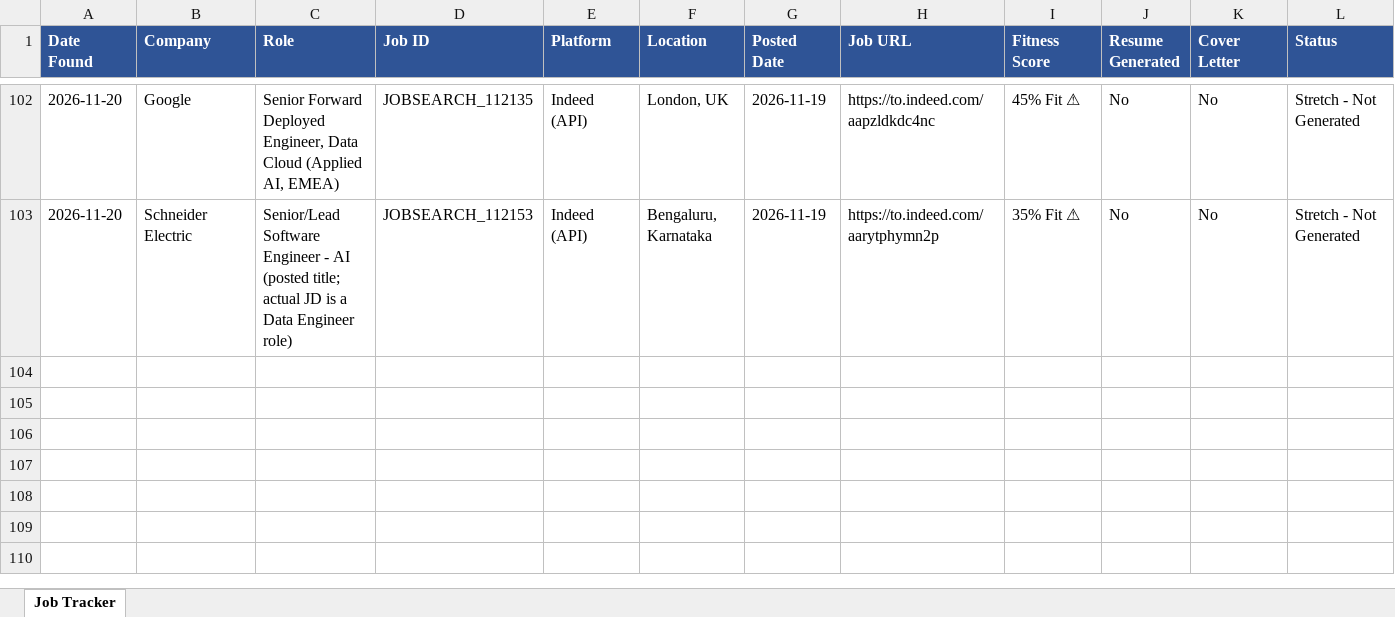
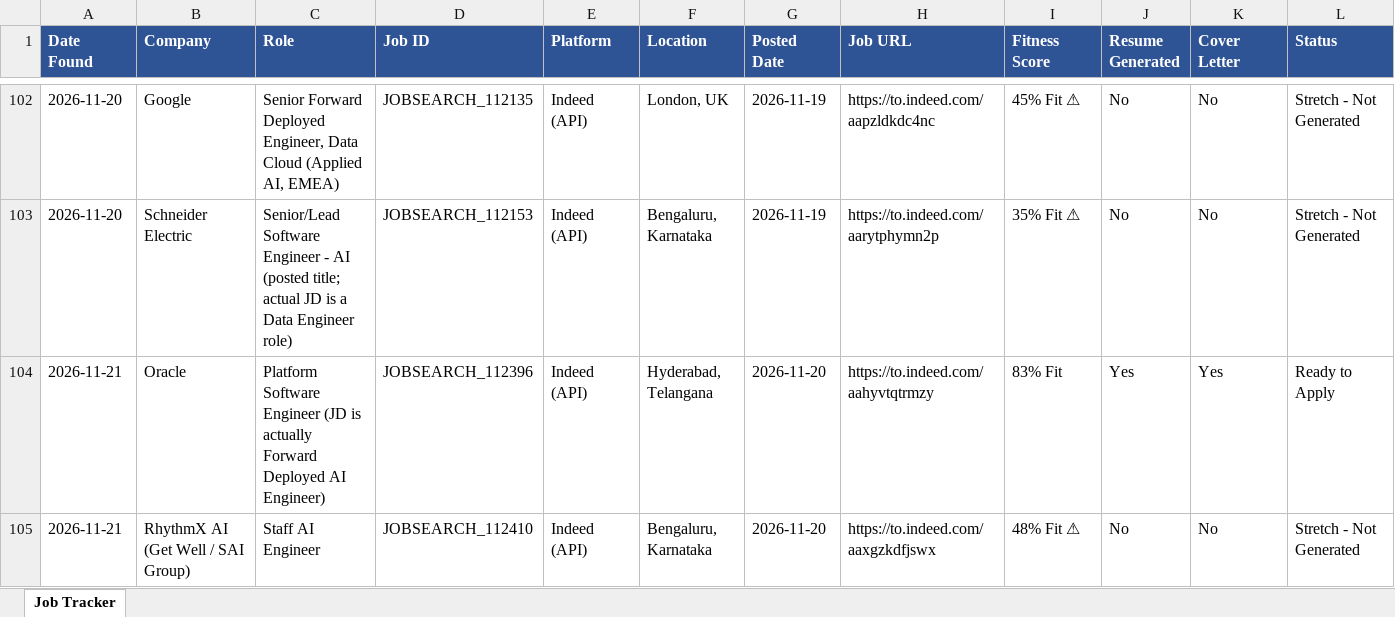
Before and after one commit to practicalcodewishshiva/devgnan-job-search, an Excel workbook: job_tracker.xlsx, sheet Job Tracker, drawn as a sheet; only a part is shown, gaps mark what is left out; values as stored, in another font and other column widths than the file's, no borders; rows hold the shown columns only; the diff covers the shown part only; the diff names each change by its address in the sheet, - before the commit and + after, or states it on an @@ line.

```diff
--- a/job_tracker.xlsx (sheet Job Tracker)
+++ b/job_tracker.xlsx (sheet Job Tracker)
+row 104: 2026-11-21 | Oracle | Platform Software Engineer (JD is actually Forward Deployed AI Engineer) | JOBSEARCH_112396 | Indeed (API) | Hyderabad, Telangana | 2026-11-20 | https://to.indeed.com/aahyvtqtrmzy | 83% Fit | Yes | Yes | Ready to Apply
+row 105: 2026-11-21 | RhythmX AI (Get Well / SAI Group) | Staff AI Engineer | JOBSEARCH_112410 | Indeed (API) | Bengaluru, Karnataka | 2026-11-20 | https://to.indeed.com/aaxgzkdfjswx | 48% Fit ⚠ | No | No | Stretch - Not Generated
```
Also changed, not shown: 3 added rows elsewhere in this sheet, 3 other files.
